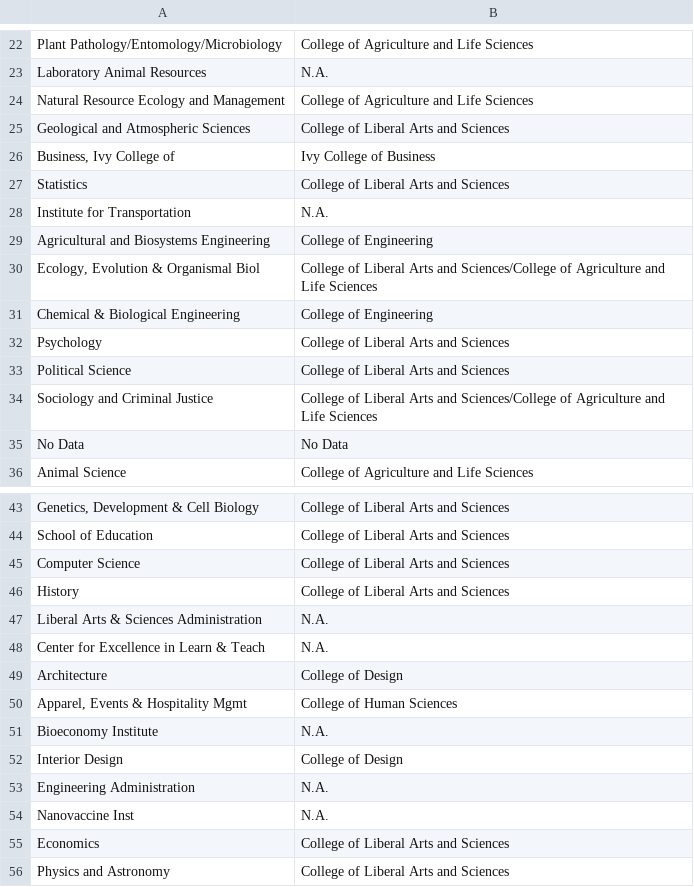
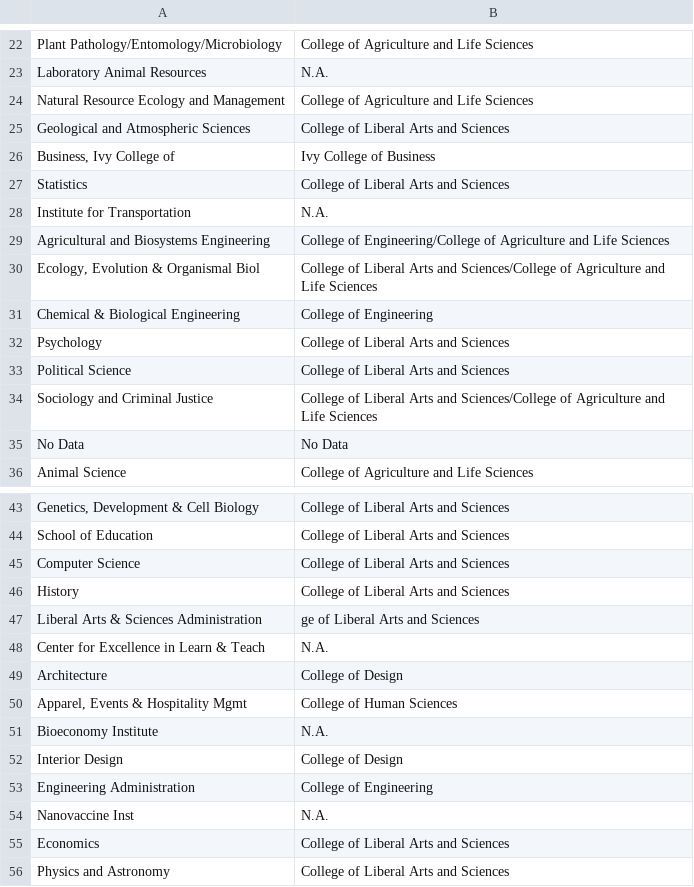
Before and after one commit to Andres1002/test, a CSV file: Dictionary/DictionaryCollege.csv (was DictionaryCollege.csv), drawn as a sheet; only a part is shown, gaps mark what is left out.

```diff
--- a/DictionaryCollege.csv
+++ b/Dictionary/DictionaryCollege.csv
@@ -28,3 +28,3 @@ Statistics,College of Liberal Arts and Sciences
 Institute for Transportation,N.A.
-Agricultural and Biosystems Engineering,College of Engineering
+Agricultural and Biosystems Engineering,College of Engineering/College of Agriculture and Life Sciences
 "Ecology, Evolution & Organismal Biol",College of Liberal Arts and Sciences/College of Agriculture and Life Sciences
@@ -46,3 +46,3 @@ Computer Science,College of Liberal Arts and Sciences
 History,College of Liberal Arts and Sciences
-Liberal Arts & Sciences Administration,N.A.
+Liberal Arts & Sciences Administration,ge of Liberal Arts and Sciences
 Center for Excellence in Learn & Teach,N.A.
@@ -52,3 +52,3 @@ Bioeconomy Institute,N.A.
 Interior Design,College of Design
-Engineering Administration,N.A.
+Engineering Administration,College of Engineering
  Nanovaccine Inst,N.A.
```
Also changed, not shown: 22 other files.
